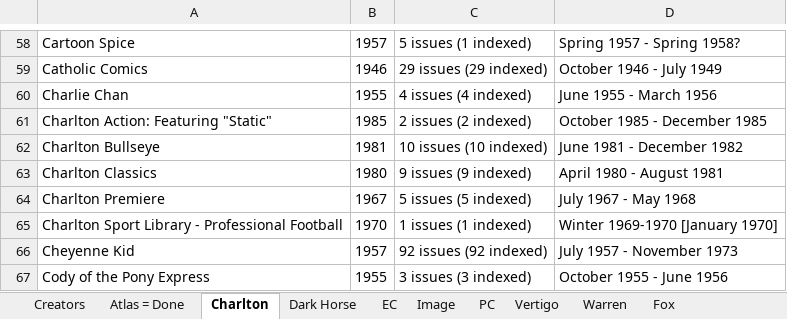
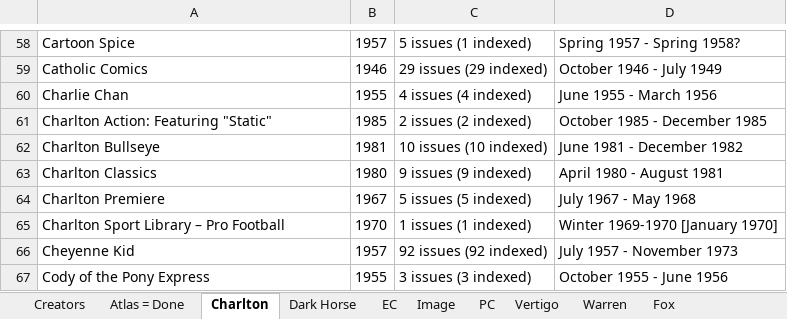
Before and after one commit to blzimg/blzimg.github.io, an Excel workbook: Creators.xlsx, sheet Charlton, drawn as a sheet; only a part is shown, gaps mark what is left out; values as stored, in another font and other column widths than the file's, no borders; the diff names each change by its address in the sheet, - before the commit and + after, or states it on an @@ line.

```diff
--- a/Creators.xlsx (sheet Charlton)
+++ b/Creators.xlsx (sheet Charlton)
-A65: Charlton Sport Library - Professional Football
+A65: Charlton Sport Library – Pro Football
```
Also changed, not shown: 9 other files.
